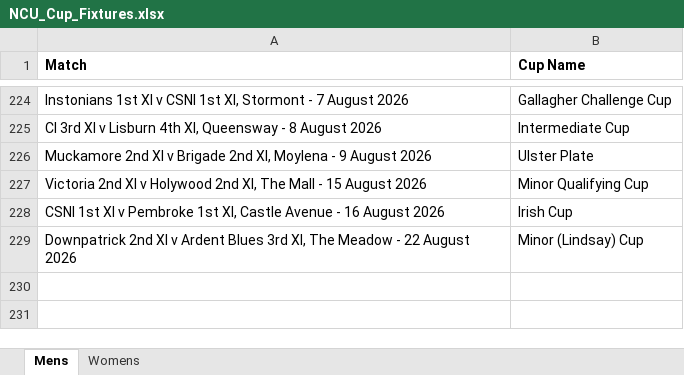
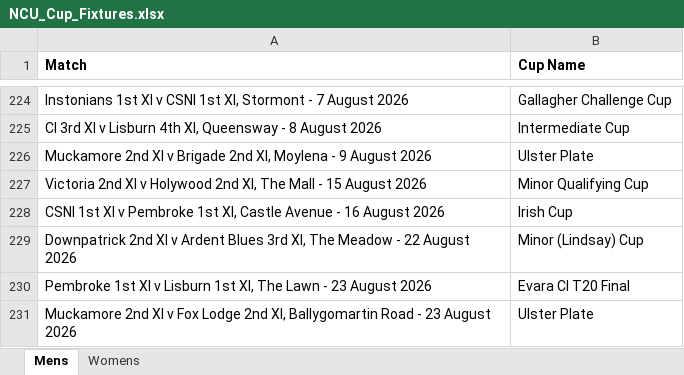
Before and after one commit to wyliemckinty/NCU-Cricket-Stats, an Excel workbook: NCU_Cup_Fixtures.xlsx, sheet Mens, drawn as a sheet; only a part is shown, gaps mark what is left out; values as stored, in another font and other column widths than the file's, no borders; the diff names each change by its address in the sheet, - before the commit and + after, or states it on an @@ line.

```diff
--- a/NCU_Cup_Fixtures.xlsx (sheet Mens)
+++ b/NCU_Cup_Fixtures.xlsx (sheet Mens)
+row 230: Pembroke 1st XI v Lisburn 1st XI, The Lawn - 23 August 2026 | Evara CI T20 Final
+row 231: Muckamore 2nd XI v Fox Lodge 2nd XI, Ballygomartin Road - 23 August 2026 | Ulster Plate
```
Also changed, not shown: sheet Womens, 1. NCU_Registered_Players.xlsx, NV Play Women's Fixtures batting stats for season.xlsx, 3 other files.
